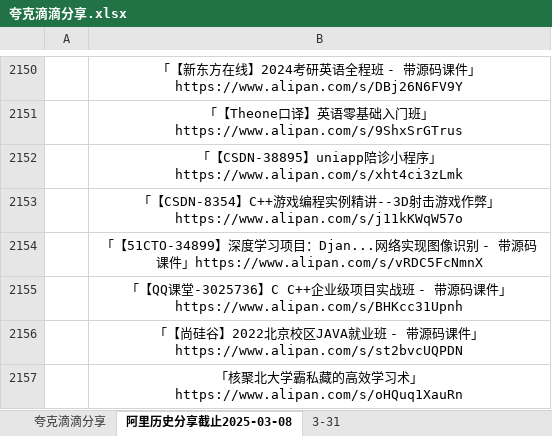
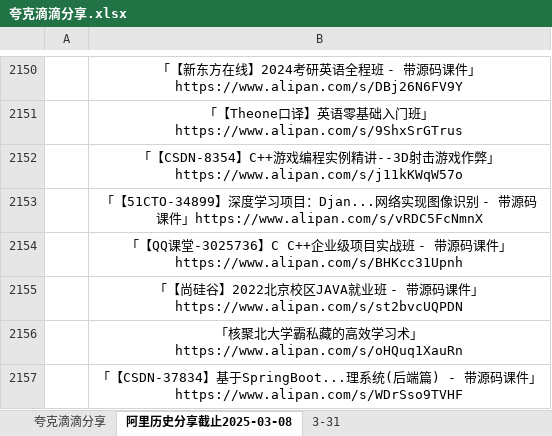
Before and after one commit to mitjavaz/memo, an Excel workbook: .ready/夸克滴滴分享.xlsx, sheet 阿里历史分享截止2025-03-08, drawn as a sheet; only a part is shown, gaps mark what is left out; the shorter side is filled out with more unchanged rows; values as stored, in another font and other column widths than the file's, no borders; the diff names each change by its address in the sheet, - before the commit and + after, or states it on an @@ line.

```diff
--- a/.ready/夸克滴滴分享.xlsx (sheet 阿里历史分享截止2025-03-08)
+++ b/.ready/夸克滴滴分享.xlsx (sheet 阿里历史分享截止2025-03-08)
-row 2152:  | 「【CSDN-38895】uniapp陪诊小程序」https://www.alipan.com/s/xht4ci3zLmk
```
Also changed, not shown: sheet 3-31, sheet 夸克滴滴分享, 16 other files.
